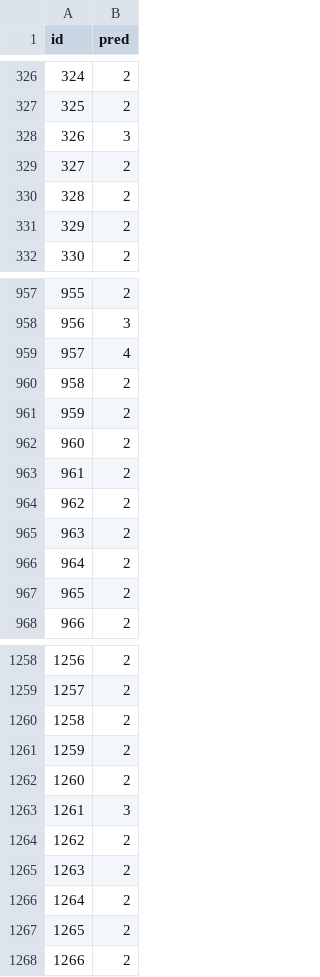
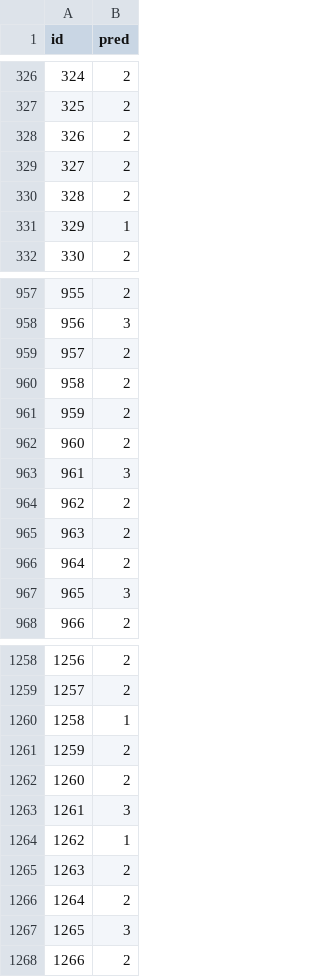
Before and after one commit to CiccioNos/hackaton-dl, a CSV file: submission/testset_A.csv, drawn as a sheet; only a part is shown, gaps mark what is left out; the diff covers the shown part only.

```diff
--- a/submission/testset_A.csv
+++ b/submission/testset_A.csv
@@ -327,6 +327,6 @@ id,pred
 325,2
-326,3
+326,2
 327,2
 328,2
-329,2
+329,1
 330,2
@@ -958,3 +958,3 @@ id,pred
 956,3
-957,4
+957,2
 958,2
@@ -962,3 +962,3 @@ id,pred
 960,2
-961,2
+961,3
 962,2
@@ -966,3 +966,3 @@ id,pred
 964,2
-965,2
+965,3
 966,2
@@ -1259,3 +1259,3 @@ id,pred
 1257,2
-1258,2
+1258,1
 1259,2
@@ -1263,6 +1263,6 @@ id,pred
 1261,3
-1262,2
+1262,1
 1263,2
 1264,2
-1265,2
+1265,3
 1266,2
```
Also changed, not shown: 154 edited cells elsewhere in this file, submission/testset_B.csv, submission/testset_C.csv, 9 other files.
